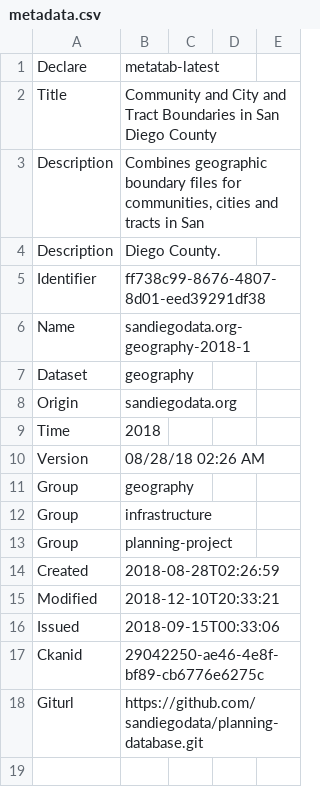
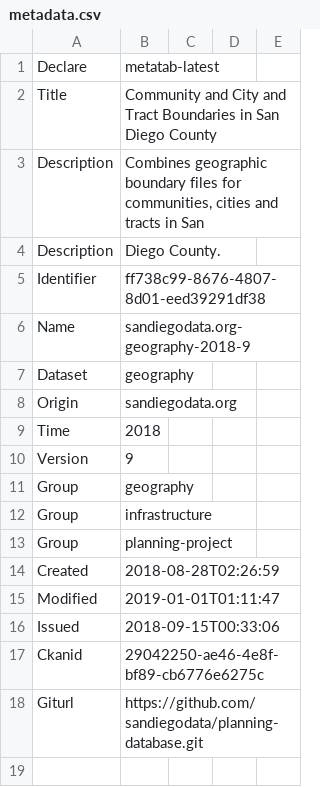
Before and after one commit to sandiegodata-projects/planning-database, a CSV file: datasets/sandiegodata.org-geography-2018/metadata.csv, drawn as a sheet; only a part is shown; the diff names each change by its address in the sheet, - before the commit and + after, or states it on an @@ line.

```diff
--- a/datasets/sandiegodata.org-geography-2018/metadata.csv
+++ b/datasets/sandiegodata.org-geography-2018/metadata.csv
-B6: sandiegodata.org-geography-2018-1
+B6: sandiegodata.org-geography-2018-9
-B10: 08/28/18 02:26 AM
+B10: 9
-B15: 2018-12-10T20:33:21
+B15: 2019-01-01T01:11:47
```
Also changed, not shown: 7 other files.
